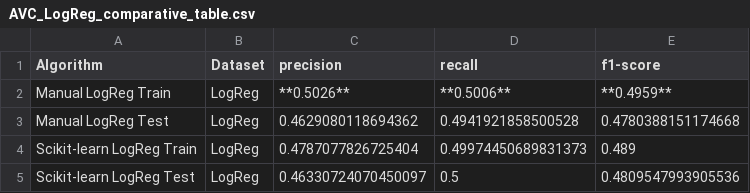
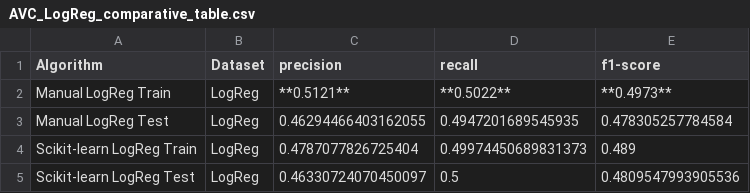
Before and after one commit to Dragomir1401/ML-SALARY-HEALTH, a CSV file: output/AVC_LogReg_comparative_table.csv, drawn as a sheet.

```diff
--- a/output/AVC_LogReg_comparative_table.csv
+++ b/output/AVC_LogReg_comparative_table.csv
@@ -1,4 +1,4 @@
 Algorithm,Dataset,precision,recall,f1-score
-Manual LogReg Train,LogReg,**0.5026**,**0.5006**,**0.4959**
-Manual LogReg Test,LogReg,0.4629080118694362,0.4941921858500528,0.4780388151174668
+Manual LogReg Train,LogReg,**0.5121**,**0.5022**,**0.4973**
+Manual LogReg Test,LogReg,0.46294466403162055,0.4947201689545935,0.478305257784584
 Scikit-learn LogReg Train,LogReg,0.4787077826725404,0.49974450689831373,0.489
```
Also changed, not shown: output/Salary_LogReg_comparative_table.csv, 13 other files.
